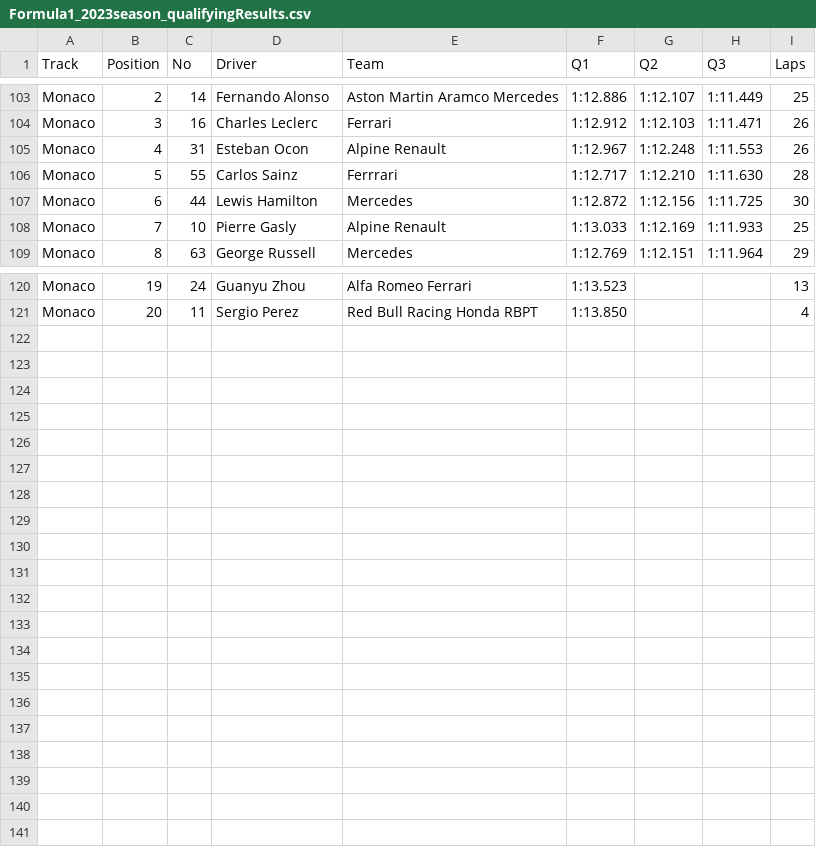
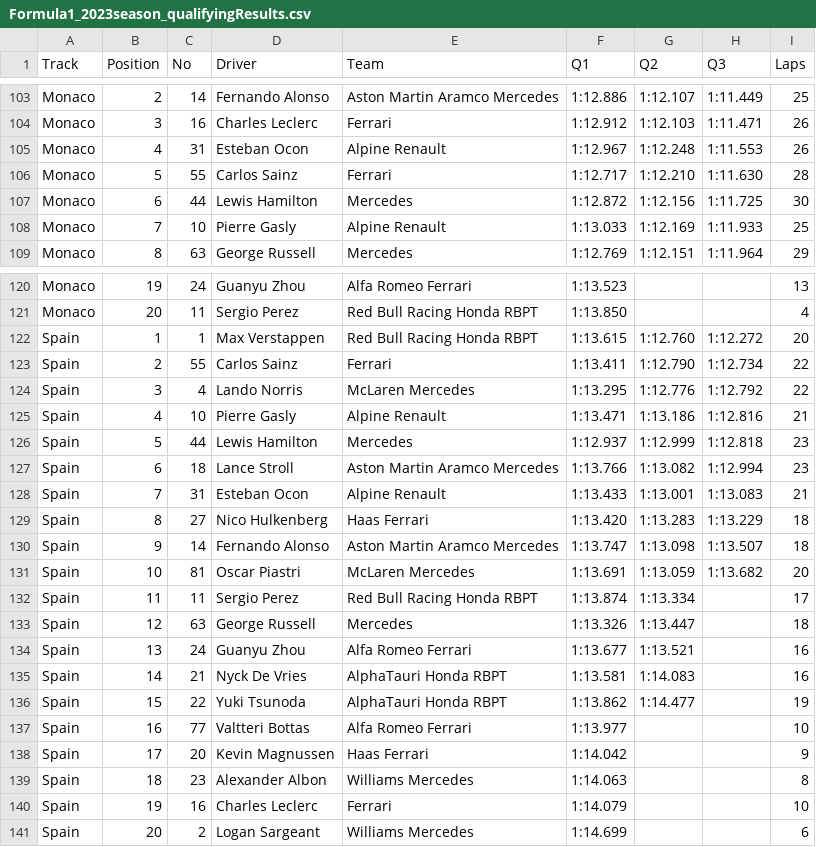
Before and after one commit to toUpperCase78/formula1-datasets, a CSV file: Formula1_2023season_qualifyingResults.csv, drawn as a sheet; only a part is shown, gaps mark what is left out.

Commit message:
F1 2023 Season Qualifying Results (7 of 22 Rounds)

```diff
--- a/Formula1_2023season_qualifyingResults.csv
+++ b/Formula1_2023season_qualifyingResults.csv
@@ -105,3 +105,3 @@ Monaco,3,16,Charles Leclerc,Ferrari,1:12.912,1:12.103,1:11.471,26
 Monaco,4,31,Esteban Ocon,Alpine Renault,1:12.967,1:12.248,1:11.553,26
-Monaco,5,55,Carlos Sainz,Ferrrari,1:12.717,1:12.210,1:11.630,28
+Monaco,5,55,Carlos Sainz,Ferrari,1:12.717,1:12.210,1:11.630,28
 Monaco,6,44,Lewis Hamilton,Mercedes,1:12.872,1:12.156,1:11.725,30
@@ -121 +121,21 @@ Monaco,19,24,Guanyu Zhou,Alfa Romeo Ferrari,1:13.523,,,13
 Monaco,20,11,Sergio Perez,Red Bull Racing Honda RBPT,1:13.850,,,4
+Spain,1,1,Max Verstappen,Red Bull Racing Honda RBPT,1:13.615,1:12.760,1:12.272,20
+Spain,2,55,Carlos Sainz,Ferrari,1:13.411,1:12.790,1:12.734,22
+Spain,3,4,Lando Norris,McLaren Mercedes,1:13.295,1:12.776,1:12.792,22
+Spain,4,10,Pierre Gasly,Alpine Renault,1:13.471,1:13.186,1:12.816,21
+Spain,5,44,Lewis Hamilton,Mercedes,1:12.937,1:12.999,1:12.818,23
+Spain,6,18,Lance Stroll,Aston Martin Aramco Mercedes,1:13.766,1:13.082,1:12.994,23
+Spain,7,31,Esteban Ocon,Alpine Renault,1:13.433,1:13.001,1:13.083,21
+Spain,8,27,Nico Hulkenberg,Haas Ferrari,1:13.420,1:13.283,1:13.229,18
+Spain,9,14,Fernando Alonso,Aston Martin Aramco Mercedes,1:13.747,1:13.098,1:13.507,18
+Spain,10,81,Oscar Piastri,McLaren Mercedes,1:13.691,1:13.059,1:13.682,20
+Spain,11,11,Sergio Perez,Red Bull Racing Honda RBPT,1:13.874,1:13.334,,17
+Spain,12,63,George Russell,Mercedes,1:13.326,1:13.447,,18
+Spain,13,24,Guanyu Zhou,Alfa Romeo Ferrari,1:13.677,1:13.521,,16
+Spain,14,21,Nyck De Vries,AlphaTauri Honda RBPT,1:13.581,1:14.083,,16
+Spain,15,22,Yuki Tsunoda,AlphaTauri Honda RBPT,1:13.862,1:14.477,,19
+Spain,16,77,Valtteri Bottas,Alfa Romeo Ferrari,1:13.977,,,10
+Spain,17,20,Kevin Magnussen,Haas Ferrari,1:14.042,,,9
+Spain,18,23,Alexander Albon,Williams Mercedes,1:14.063,,,8
+Spain,19,16,Charles Leclerc,Ferrari,1:14.079,,,10
+Spain,20,2,Logan Sargeant,Williams Mercedes,1:14.699,,,6
```
